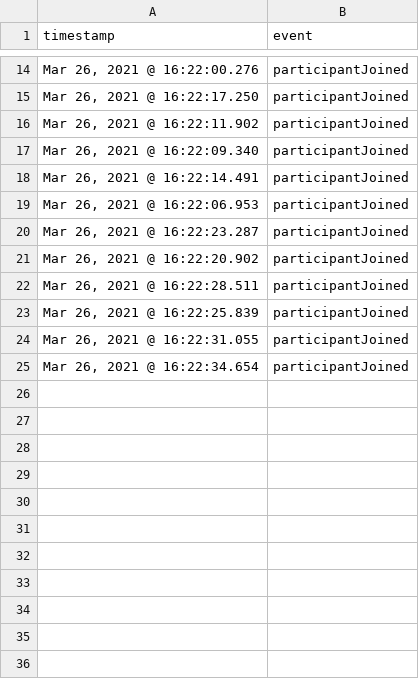
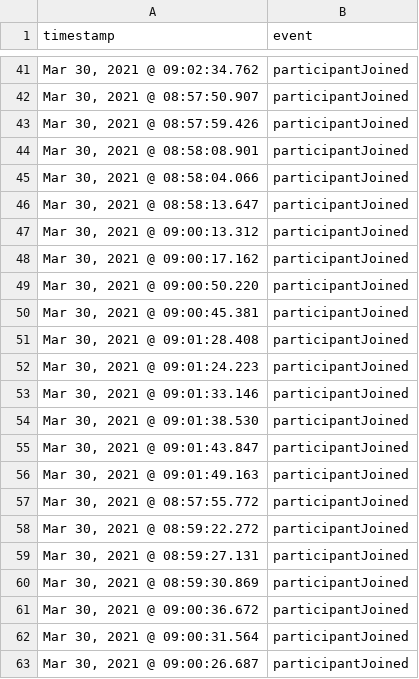
Before and after one commit to Maes95/ChartGenerator_WebRTC, a CSV file: 5_Participants_Per_Session/KMS/5_KMS_Joined.csv, drawn as a sheet; only a part is shown, gaps mark what is left out; the diff covers the shown part only.

```diff
--- a/5_Participants_Per_Session/KMS/5_KMS_Joined.csv
+++ b/5_Participants_Per_Session/KMS/5_KMS_Joined.csv
@@ -14,12 +41,23 @@ timestamp,event
-"Mar 26, 2021 @ 16:22:00.276",participantJoined
-"Mar 26, 2021 @ 16:22:17.250",participantJoined
-"Mar 26, 2021 @ 16:22:11.902",participantJoined
-"Mar 26, 2021 @ 16:22:09.340",participantJoined
-"Mar 26, 2021 @ 16:22:14.491",participantJoined
-"Mar 26, 2021 @ 16:22:06.953",participantJoined
-"Mar 26, 2021 @ 16:22:23.287",participantJoined
-"Mar 26, 2021 @ 16:22:20.902",participantJoined
-"Mar 26, 2021 @ 16:22:28.511",participantJoined
-"Mar 26, 2021 @ 16:22:25.839",participantJoined
-"Mar 26, 2021 @ 16:22:31.055",participantJoined
-"Mar 26, 2021 @ 16:22:34.654",participantJoined
+"Mar 30, 2021 @ 09:02:34.762",participantJoined
+"Mar 30, 2021 @ 08:57:50.907",participantJoined
+"Mar 30, 2021 @ 08:57:59.426",participantJoined
+"Mar 30, 2021 @ 08:58:08.901",participantJoined
+"Mar 30, 2021 @ 08:58:04.066",participantJoined
+"Mar 30, 2021 @ 08:58:13.647",participantJoined
+"Mar 30, 2021 @ 09:00:13.312",participantJoined
+"Mar 30, 2021 @ 09:00:17.162",participantJoined
+"Mar 30, 2021 @ 09:00:50.220",participantJoined
+"Mar 30, 2021 @ 09:00:45.381",participantJoined
+"Mar 30, 2021 @ 09:01:28.408",participantJoined
+"Mar 30, 2021 @ 09:01:24.223",participantJoined
+"Mar 30, 2021 @ 09:01:33.146",participantJoined
+"Mar 30, 2021 @ 09:01:38.530",participantJoined
+"Mar 30, 2021 @ 09:01:43.847",participantJoined
+"Mar 30, 2021 @ 09:01:49.163",participantJoined
+"Mar 30, 2021 @ 08:57:55.772",participantJoined
+"Mar 30, 2021 @ 08:59:22.272",participantJoined
+"Mar 30, 2021 @ 08:59:27.131",participantJoined
+"Mar 30, 2021 @ 08:59:30.869",participantJoined
+"Mar 30, 2021 @ 09:00:36.672",participantJoined
+"Mar 30, 2021 @ 09:00:31.564",participantJoined
+"Mar 30, 2021 @ 09:00:26.687",participantJoined
```
Also changed, not shown: 27 added rows and 12 edited cells elsewhere in this file, 3_Participants_Per_Session/SeleniumWithoutRecording/3_SeleniumWithoutRecording_CPU.csv, 3_Participants_Per_Session/SeleniumWithoutRecording/3_SeleniumWithoutRecording_Mem.csv, 14 other files.
